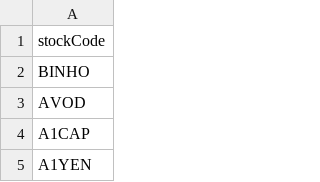
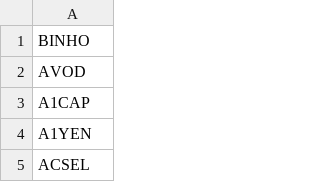
Before and after one commit to ahmetdriveport/temelveri, a CSV file: data/bist_tum.csv, drawn as a sheet; only a part is shown; the shorter side is filled out with more unchanged rows; the diff names each change by its address in the sheet, - before the commit and + after, or states it on an @@ line.

Commit message:
Update bist_tum.csv

```diff
--- a/data/bist_tum.csv
+++ b/data/bist_tum.csv
-row 1: stockCode
```
